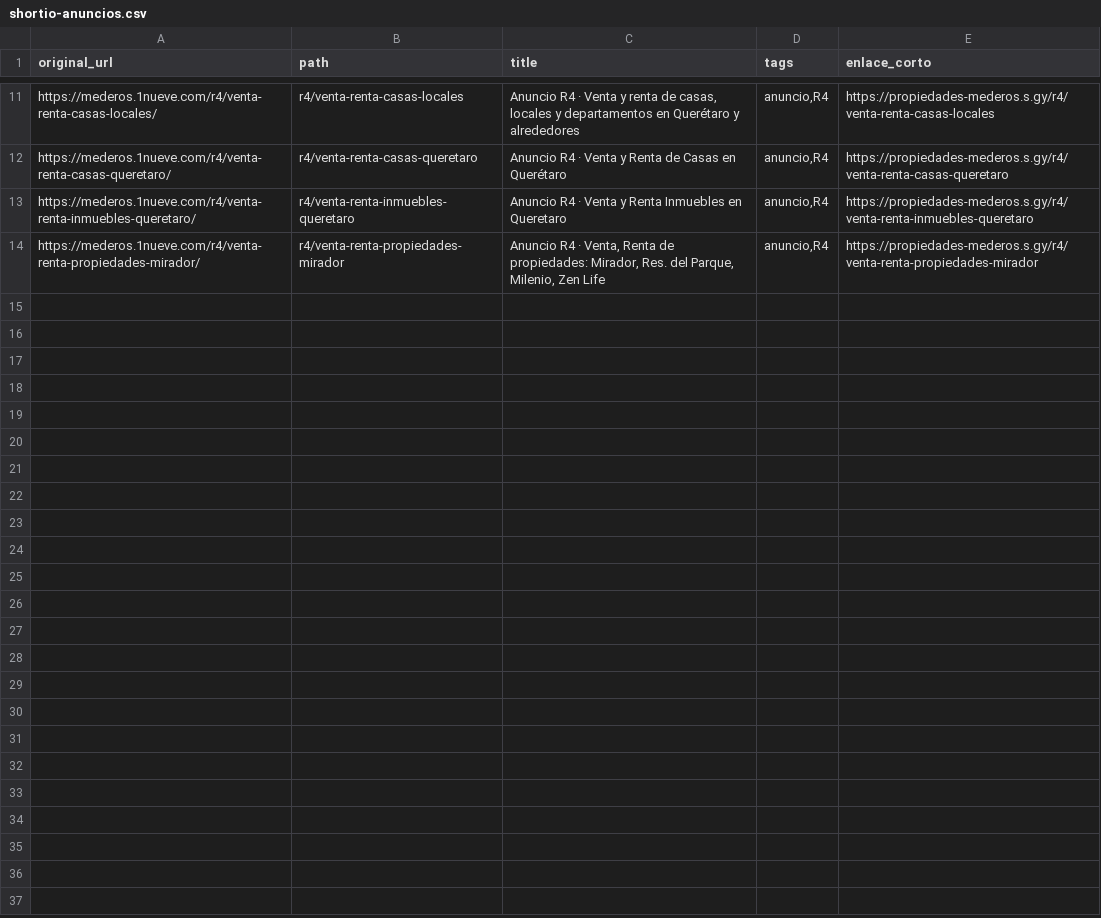
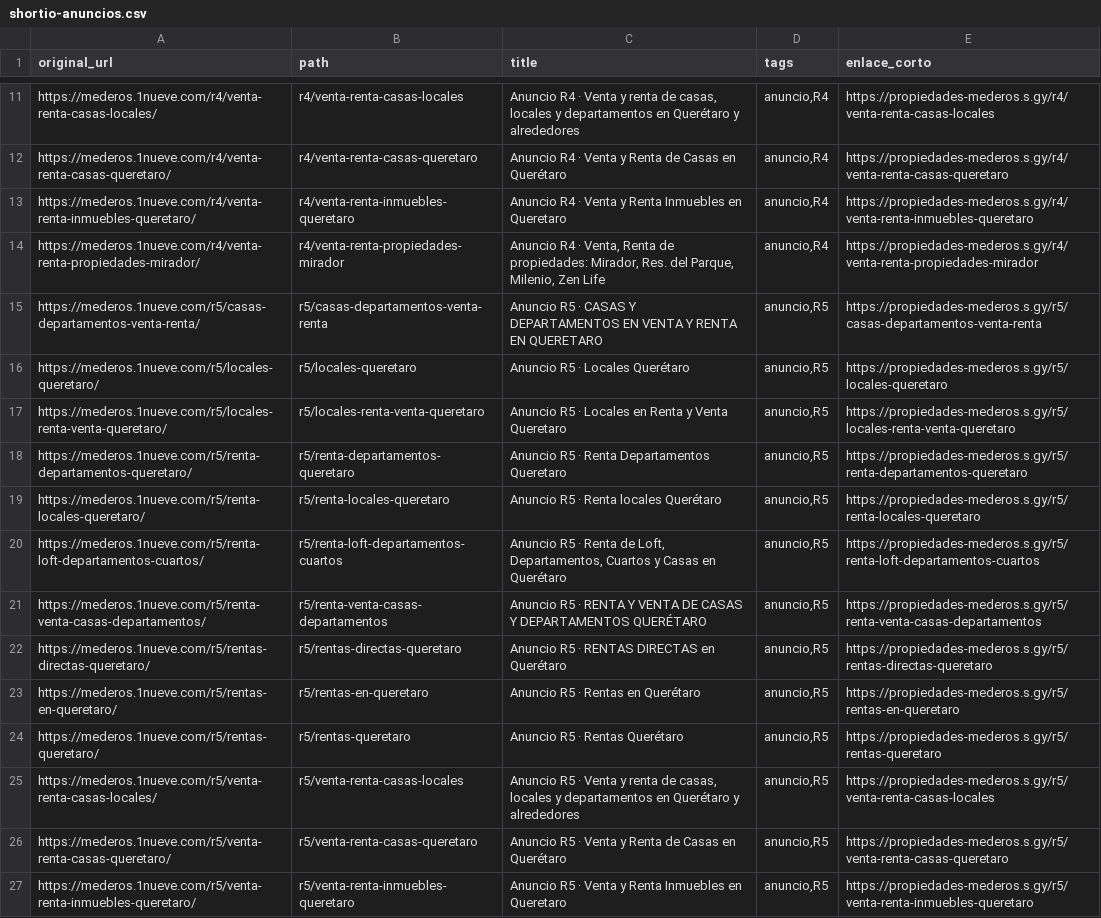
Before and after one commit to 1nueve/propiedades-mederos, a CSV file: shortio-anuncios.csv, drawn as a sheet; only a part is shown, gaps mark what is left out; the diff names each change by its address in the sheet, - before the commit and + after, or states it on an @@ line.

```diff
--- a/shortio-anuncios.csv
+++ b/shortio-anuncios.csv
+row 15: https://mederos.1nueve.com/r5/casas-departamentos-venta-renta/ | r5/casas-departamentos-venta-renta | Anuncio R5 · CASAS Y DEPARTAMENTOS EN VENTA Y RENTA EN QUERETARO | anuncio,R5 | https://propiedades-mederos.s.gy/r5/casas-departamentos-venta-renta
+row 16: https://mederos.1nueve.com/r5/locales-queretaro/ | r5/locales-queretaro | Anuncio R5 · Locales Querétaro | anuncio,R5 | https://propiedades-mederos.s.gy/r5/locales-queretaro
+row 17: https://mederos.1nueve.com/r5/locales-renta-venta-queretaro/ | r5/locales-renta-venta-queretaro | Anuncio R5 · Locales en Renta y Venta Queretaro | anuncio,R5 | https://propiedades-mederos.s.gy/r5/locales-renta-venta-queretaro
+row 18: https://mederos.1nueve.com/r5/renta-departamentos-queretaro/ | r5/renta-departamentos-queretaro | Anuncio R5 · Renta Departamentos Queretaro | anuncio,R5 | https://propiedades-mederos.s.gy/r5/renta-departamentos-queretaro
+row 19: https://mederos.1nueve.com/r5/renta-locales-queretaro/ | r5/renta-locales-queretaro | Anuncio R5 · Renta locales Querétaro | anuncio,R5 | https://propiedades-mederos.s.gy/r5/renta-locales-queretaro
+row 20: https://mederos.1nueve.com/r5/renta-loft-departamentos-cuartos/ | r5/renta-loft-departamentos-cuartos | Anuncio R5 · Renta de Loft, Departamentos, Cuartos y Casas en Querétaro | anuncio,R5 | https://propiedades-mederos.s.gy/r5/renta-loft-departamentos-cuartos
+row 21: https://mederos.1nueve.com/r5/renta-venta-casas-departamentos/ | r5/renta-venta-casas-departamentos | Anuncio R5 · RENTA Y VENTA DE CASAS Y DEPARTAMENTOS QUERÉTARO | anuncio,R5 | https://propiedades-mederos.s.gy/r5/renta-venta-casas-departamentos
+row 22: https://mederos.1nueve.com/r5/rentas-directas-queretaro/ | r5/rentas-directas-queretaro | Anuncio R5 · RENTAS DIRECTAS en Querétaro | anuncio,R5 | https://propiedades-mederos.s.gy/r5/rentas-directas-queretaro
+row 23: https://mederos.1nueve.com/r5/rentas-en-queretaro/ | r5/rentas-en-queretaro | Anuncio R5 · Rentas en Querétaro | anuncio,R5 | https://propiedades-mederos.s.gy/r5/rentas-en-queretaro
+row 24: https://mederos.1nueve.com/r5/rentas-queretaro/ | r5/rentas-queretaro | Anuncio R5 · Rentas Querétaro | anuncio,R5 | https://propiedades-mederos.s.gy/r5/rentas-queretaro
+row 25: https://mederos.1nueve.com/r5/venta-renta-casas-locales/ | r5/venta-renta-casas-locales | Anuncio R5 · Venta y renta de casas, locales y departamentos en Querétaro y alrededores | anuncio,R5 | https://propiedades-mederos.s.gy/r5/venta-renta-casas-locales
+row 26: https://mederos.1nueve.com/r5/venta-renta-casas-queretaro/ | r5/venta-renta-casas-queretaro | Anuncio R5 · Venta y Renta de Casas en Querétaro | anuncio,R5 | https://propiedades-mederos.s.gy/r5/venta-renta-casas-queretaro
+row 27: https://mederos.1nueve.com/r5/venta-renta-inmuebles-queretaro/ | r5/venta-renta-inmuebles-queretaro | Anuncio R5 · Venta y Renta Inmuebles en Queretaro | anuncio,R5 | https://propiedades-mederos.s.gy/r5/venta-renta-inmuebles-queretaro
```
Also changed, not shown: 44 other files.
